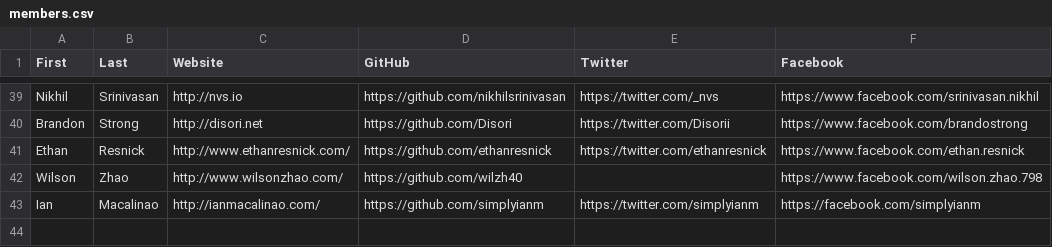
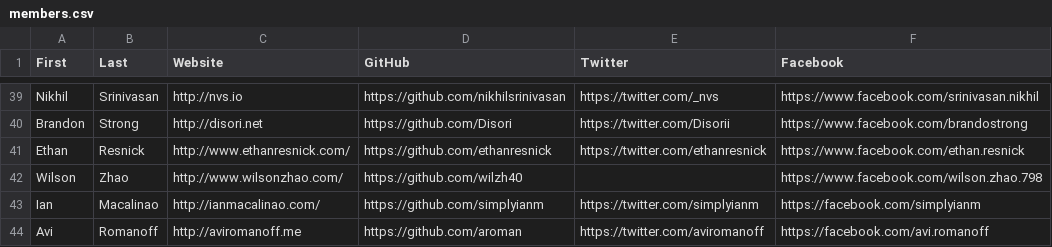
Before and after one commit to hshackers/docs, a CSV file: members.csv, drawn as a sheet; only a part is shown, gaps mark what is left out; the diff names each change by its address in the sheet, - before the commit and + after, or states it on an @@ line.

Commit message:
Update members.csv

```diff
--- a/members.csv
+++ b/members.csv
+row 44: Avi | Romanoff | http://aviromanoff.me | https://github.com/aroman | https://twitter.com/aviromanoff | https://facebook.com/avi.romanoff
```
